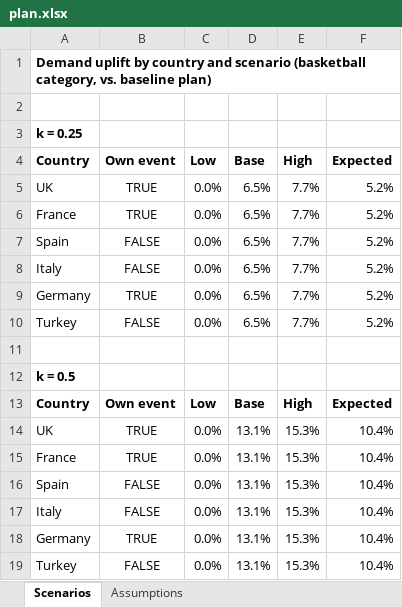
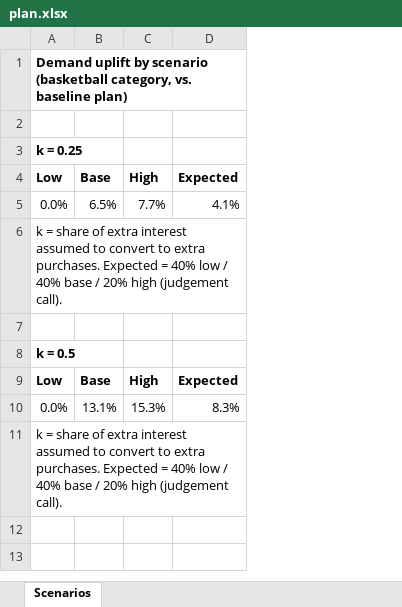
Before and after one commit to razvan-m-30/nba-europe-demand-plan, an Excel workbook: outputs/plan.xlsx, sheet Scenarios, drawn as a sheet; values as stored, in another font and other column widths than the file's, no borders; removed rows and columns are numbered as before the commit, all else as after; the diff names each change by its address in the sheet, - before the commit and + after, or states it on an @@ line.

```diff
--- a/outputs/plan.xlsx (sheet Scenarios)
+++ b/outputs/plan.xlsx (sheet Scenarios)
-sheet tab: Assumptions
-column A, row 1: Demand uplift by country and scenario (basketball category, vs. baseline plan); rows 4-5: Country | UK; rows 12-14: k = 0.5 | Country | UK
-column B, rows 4-5: Own event | TRUE; rows 13-14: Own event | TRUE
-column F, rows 4-5: Expected | 5.2%; rows 13-14: Expected | 10.4%
+column D, rows 4-5: Expected | 4.1%; rows 9-10: Expected | 8.3%
+row 1: Demand uplift by scenario (basketball category, vs. baseline plan)
-A3: (empty)
+A3: k = 0.25
-row 3: k = 0.25
-row 6: France | TRUE | 0.0% | 6.5% | 7.7% | 5.2%
-row 7: Spain | FALSE | 0.0% | 6.5% | 7.7% | 5.2%
-row 8: Italy | FALSE | 0.0% | 6.5% | 7.7% | 5.2%
-row 9: Germany | TRUE | 0.0% | 6.5% | 7.7% | 5.2%
-row 10: Turkey | FALSE | 0.0% | 6.5% | 7.7% | 5.2%
+row 6: k = share of extra interest assumed to convert to extra purchases. Expected = 40% low / 40% base / 20% high (judgement call).
-A8: (empty)
+A8: k = 0.5
-row 15: France | TRUE | 0.0% | 13.1% | 15.3% | 10.4%
-row 16: Spain | FALSE | 0.0% | 13.1% | 15.3% | 10.4%
-row 17: Italy | FALSE | 0.0% | 13.1% | 15.3% | 10.4%
-row 18: Germany | TRUE | 0.0% | 13.1% | 15.3% | 10.4%
-row 19: Turkey | FALSE | 0.0% | 13.1% | 15.3% | 10.4%
+row 11: k = share of extra interest assumed to convert to extra purchases. Expected = 40% low / 40% base / 20% high (judgement call).
```
Also changed, not shown: 8 other files.
